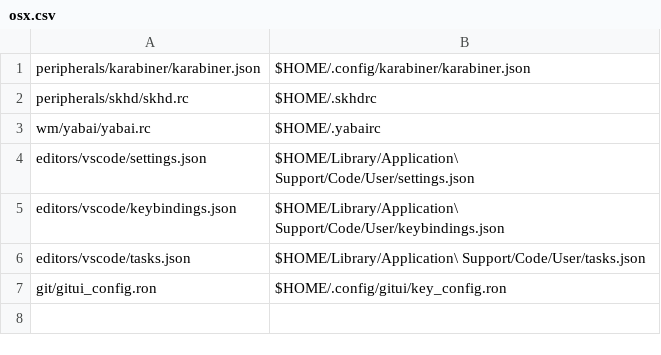
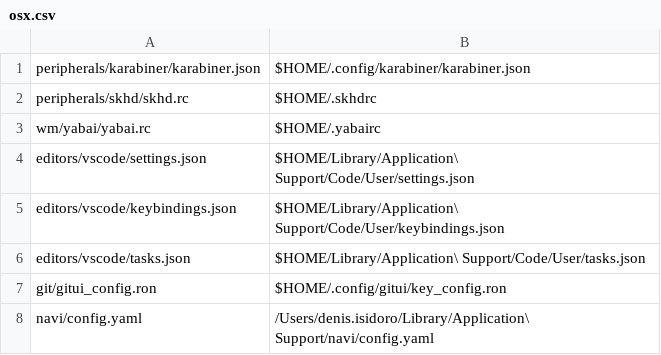
Before and after one commit to denisidoro/dotfiles, a CSV file: links/osx.csv, drawn as a sheet; the diff names each change by its address in the sheet, - before the commit and + after, or states it on an @@ line.

```diff
--- a/links/osx.csv
+++ b/links/osx.csv
+row 8: navi/config.yaml | /Users/denis.isidoro/Library/Application\ Support/navi/config.yaml
```
Also changed, not shown: 32 other files.
